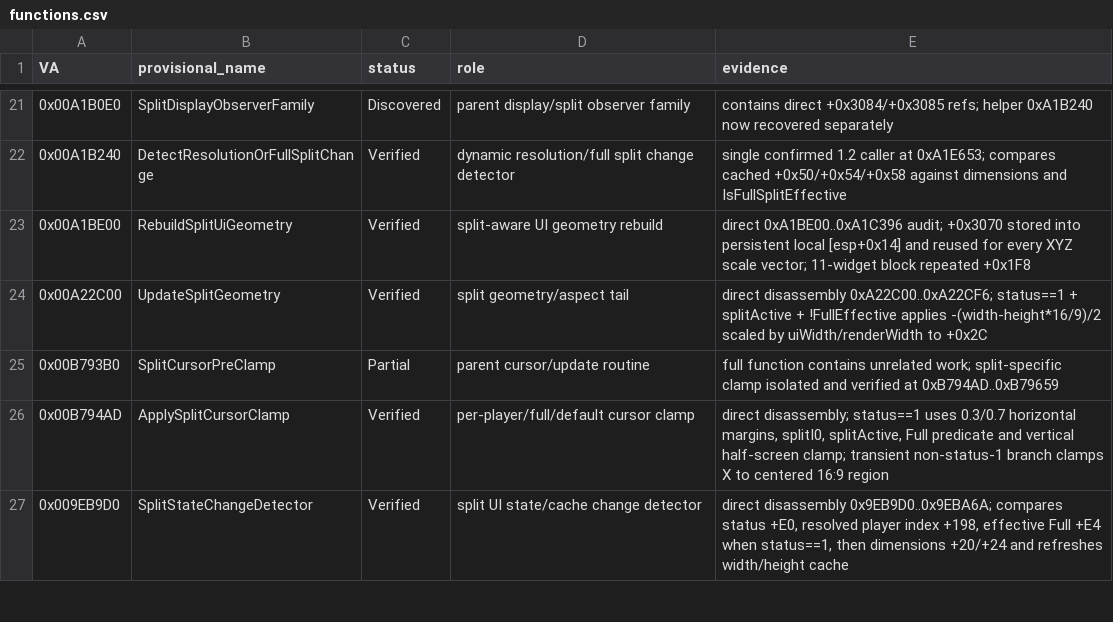
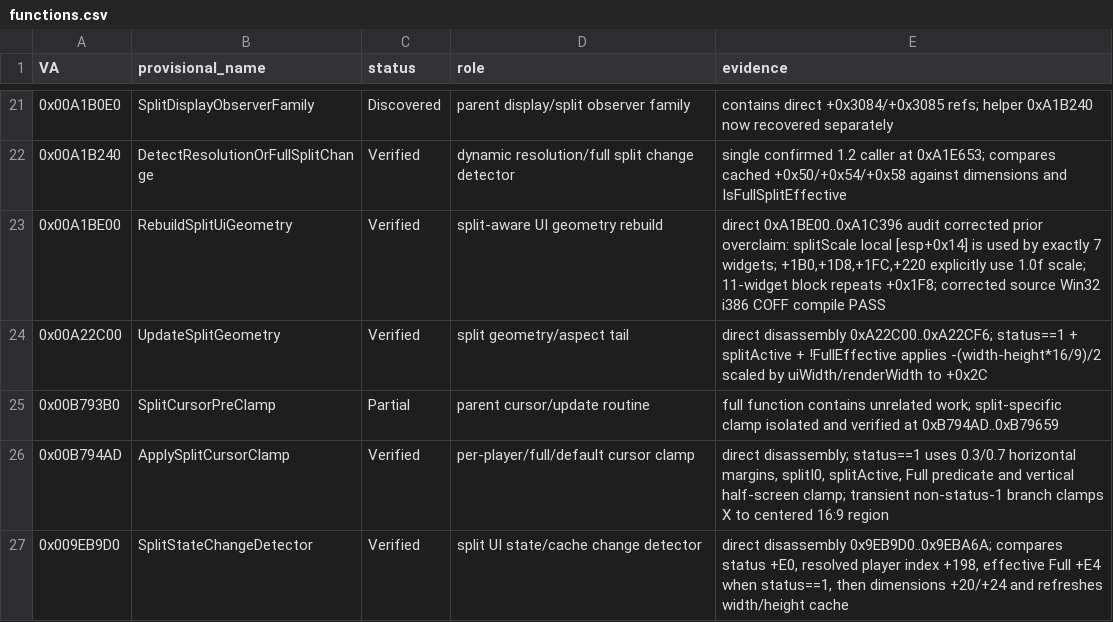
Before and after one commit to Putxo/Biohazard-V-1.2.0-splitscreen, a CSV file: analysis/functions.csv, drawn as a sheet; only a part is shown, gaps mark what is left out.

Commit message:
Correct A1BE00 verification evidence

```diff
--- a/analysis/functions.csv
+++ b/analysis/functions.csv
@@ -22,3 +22,3 @@ VA,provisional_name,status,role,evidence
 0x00A1B240,DetectResolutionOrFullSplitChange,Verified,dynamic resolution/full split change detector,"single confirmed 1.2 caller at 0xA1E653; compares cached +0x50/+0x54/+0x58 against dimensions and IsFullSplitEffective"
-0x00A1BE00,RebuildSplitUiGeometry,Verified,split-aware UI geometry rebuild,"direct 0xA1BE00..0xA1C396 audit; +0x3070 stored into persistent local [esp+0x14] and reused for every XYZ scale vector; 11-widget block repeated +0x1F8"
+0x00A1BE00,RebuildSplitUiGeometry,Verified,split-aware UI geometry rebuild,"direct 0xA1BE00..0xA1C396 audit corrected prior overclaim: splitScale local [esp+0x14] is used by exactly 7 widgets; +1B0,+1D8,+1FC,+220 explicitly use 1.0f scale; 11-widget block repeats +0x1F8; corrected source Win32 i386 COFF compile PASS"
 0x00A22C00,UpdateSplitGeometry,Verified,split geometry/aspect tail,"direct disassembly 0xA22C00..0xA22CF6; status==1 + splitActive + !FullEffective applies -(width-height*16/9)/2 scaled by uiWidth/renderWidth to +0x2C"
```
